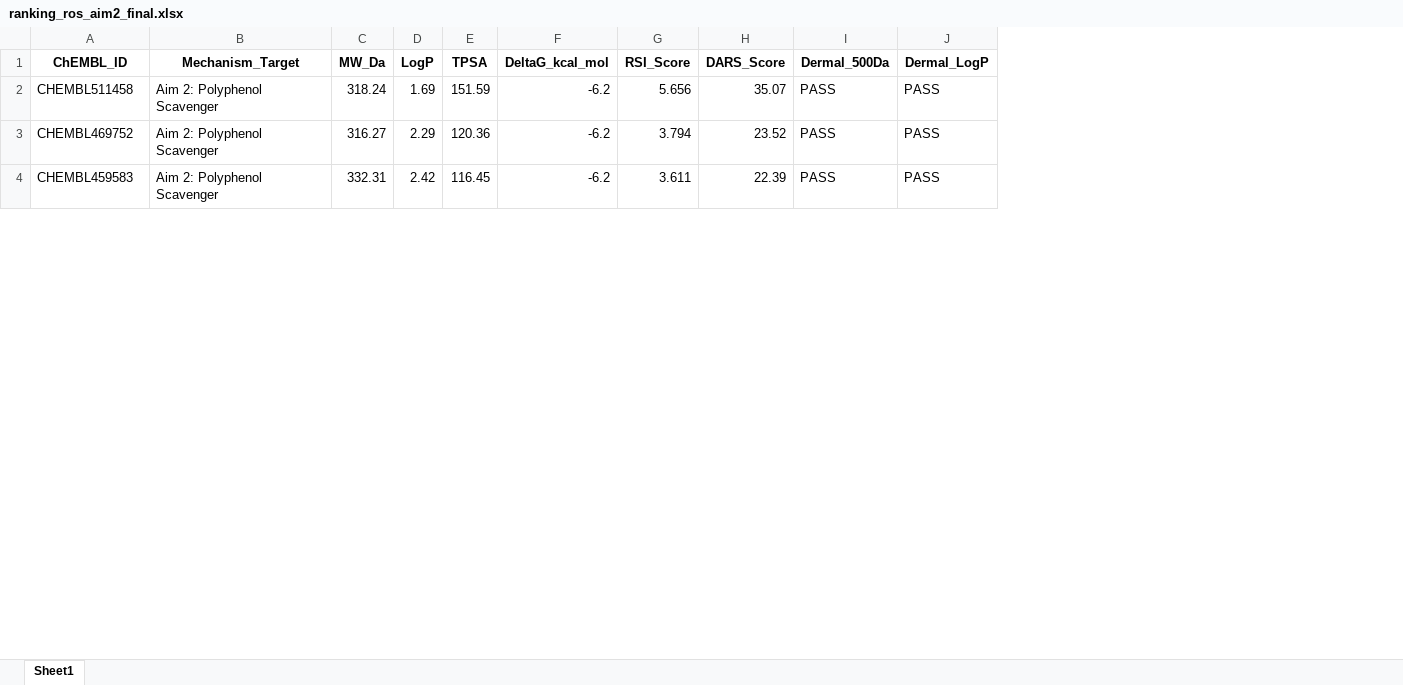
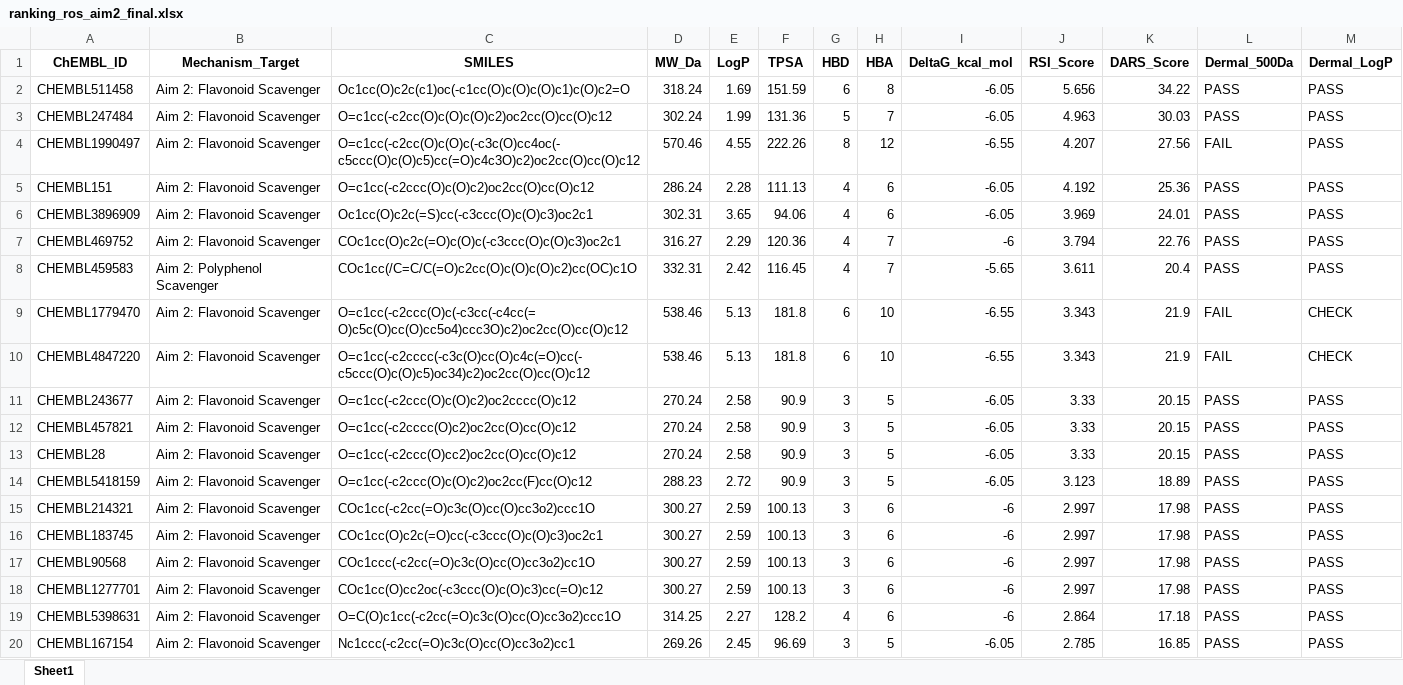
Before and after one commit to jabreumiranda/radioprotection-screening-pipeline_windows, an Excel workbook: 04_ROS_Scavenging_Aim2/ranking_ros_aim2_final.xlsx, sheet Sheet1, drawn as a sheet; only a part is shown; values as stored, in another font and other column widths than the file's, no borders; addresses are those after the commit; the diff covers the shown part only; the diff names each change by its address in the sheet, - before the commit and + after, or states it on an @@ line.

```diff
--- a/04_ROS_Scavenging_Aim2/ranking_ros_aim2_final.xlsx (sheet Sheet1)
+++ b/04_ROS_Scavenging_Aim2/ranking_ros_aim2_final.xlsx (sheet Sheet1)
+column C (SMILES), row 2: Oc1cc(O)c2c(c1)oc(-c1cc(O)c(O)c(O)c1)c(O)c2=O; rows 7-8: COc1cc(O)c2c(=O)c(O)c(-c3ccc(O)c(O)c3)oc2c1 | COc1cc(/C=C/C(=O)c2cc(O)c(O)c(O)c2)cc(OC)c1O
+column G (HBD), row 2: 6; rows 7-8: 4 | 4
+column H (HBA), row 2: 8; rows 7-8: 7 | 7
-B2 (Mechanism_Target): Aim 2: Polyphenol Scavenger
+B2 (Mechanism_Target): Aim 2: Flavonoid Scavenger
-I2 (DeltaG_kcal_mol): -6.2
+I2 (DeltaG_kcal_mol): -6.05
-K2 (DARS_Score): 35.07
+K2 (DARS_Score): 34.22
+row 3: CHEMBL247484 | Aim 2: Flavonoid Scavenger | O=c1cc(-c2cc(O)c(O)c(O)c2)oc2cc(O)cc(O)c12 | 302.24 | 1.99 | 131.36 | 5 | 7 | -6.05 | 4.963 | 30.03 | PASS | PASS
+row 4: CHEMBL1990497 | Aim 2: Flavonoid Scavenger | O=c1cc(-c2cc(O)c(O)c(-c3c(O)cc4oc(-c5ccc(O)c(O)c5)cc(=O)c4c3O)c2)oc2cc(O)cc(O)c12 | 570.46 | 4.55 | 222.26 | 8 | 12 | -6.55 | 4.207 | 27.56 | FAIL | PASS
+row 5: CHEMBL151 | Aim 2: Flavonoid Scavenger | O=c1cc(-c2ccc(O)c(O)c2)oc2cc(O)cc(O)c12 | 286.24 | 2.28 | 111.13 | 4 | 6 | -6.05 | 4.192 | 25.36 | PASS | PASS
+row 6: CHEMBL3896909 | Aim 2: Flavonoid Scavenger | Oc1cc(O)c2c(=S)cc(-c3ccc(O)c(O)c3)oc2c1 | 302.31 | 3.65 | 94.06 | 4 | 6 | -6.05 | 3.969 | 24.01 | PASS | PASS
-B7 (Mechanism_Target): Aim 2: Polyphenol Scavenger
+B7 (Mechanism_Target): Aim 2: Flavonoid Scavenger
-I7 (DeltaG_kcal_mol): -6.2
+I7 (DeltaG_kcal_mol): -6
-K7 (DARS_Score): 23.52
+K7 (DARS_Score): 22.76
-I8 (DeltaG_kcal_mol): -6.2
+I8 (DeltaG_kcal_mol): -5.65
-K8 (DARS_Score): 22.39
+K8 (DARS_Score): 20.4
+row 9: CHEMBL1779470 | Aim 2: Flavonoid Scavenger | O=c1cc(-c2ccc(O)c(-c3cc(-c4cc(=O)c5c(O)cc(O)cc5o4)ccc3O)c2)oc2cc(O)cc(O)c12 | 538.46 | 5.13 | 181.8 | 6 | 10 | -6.55 | 3.343 | 21.9 | FAIL | CHECK
+row 10: CHEMBL4847220 | Aim 2: Flavonoid Scavenger | O=c1cc(-c2cccc(-c3c(O)cc(O)c4c(=O)cc(-c5ccc(O)c(O)c5)oc34)c2)oc2cc(O)cc(O)c12 | 538.46 | 5.13 | 181.8 | 6 | 10 | -6.55 | 3.343 | 21.9 | FAIL | CHECK
+row 11: CHEMBL243677 | Aim 2: Flavonoid Scavenger | O=c1cc(-c2ccc(O)c(O)c2)oc2cccc(O)c12 | 270.24 | 2.58 | 90.9 | 3 | 5 | -6.05 | 3.33 | 20.15 | PASS | PASS
+row 12: CHEMBL457821 | Aim 2: Flavonoid Scavenger | O=c1cc(-c2cccc(O)c2)oc2cc(O)cc(O)c12 | 270.24 | 2.58 | 90.9 | 3 | 5 | -6.05 | 3.33 | 20.15 | PASS | PASS
+row 13: CHEMBL28 | Aim 2: Flavonoid Scavenger | O=c1cc(-c2ccc(O)cc2)oc2cc(O)cc(O)c12 | 270.24 | 2.58 | 90.9 | 3 | 5 | -6.05 | 3.33 | 20.15 | PASS | PASS
+row 14: CHEMBL5418159 | Aim 2: Flavonoid Scavenger | O=c1cc(-c2ccc(O)c(O)c2)oc2cc(F)cc(O)c12 | 288.23 | 2.72 | 90.9 | 3 | 5 | -6.05 | 3.123 | 18.89 | PASS | PASS
+row 15: CHEMBL214321 | Aim 2: Flavonoid Scavenger | COc1cc(-c2cc(=O)c3c(O)cc(O)cc3o2)ccc1O | 300.27 | 2.59 | 100.13 | 3 | 6 | -6 | 2.997 | 17.98 | PASS | PASS
+row 16: CHEMBL183745 | Aim 2: Flavonoid Scavenger | COc1cc(O)c2c(=O)cc(-c3ccc(O)c(O)c3)oc2c1 | 300.27 | 2.59 | 100.13 | 3 | 6 | -6 | 2.997 | 17.98 | PASS | PASS
+row 17: CHEMBL90568 | Aim 2: Flavonoid Scavenger | COc1ccc(-c2cc(=O)c3c(O)cc(O)cc3o2)cc1O | 300.27 | 2.59 | 100.13 | 3 | 6 | -6 | 2.997 | 17.98 | PASS | PASS
+row 18: CHEMBL1277701 | Aim 2: Flavonoid Scavenger | COc1cc(O)cc2oc(-c3ccc(O)c(O)c3)cc(=O)c12 | 300.27 | 2.59 | 100.13 | 3 | 6 | -6 | 2.997 | 17.98 | PASS | PASS
+row 19: CHEMBL5398631 | Aim 2: Flavonoid Scavenger | O=C(O)c1cc(-c2cc(=O)c3c(O)cc(O)cc3o2)ccc1O | 314.25 | 2.27 | 128.2 | 4 | 6 | -6 | 2.864 | 17.18 | PASS | PASS
+row 20: CHEMBL167154 | Aim 2: Flavonoid Scavenger | Nc1ccc(-c2cc(=O)c3c(O)cc(O)cc3o2)cc1 | 269.26 | 2.45 | 96.69 | 3 | 5 | -6.05 | 2.785 | 16.85 | PASS | PASS
```
Also changed, not shown: 71 added rows and 10 edited cells elsewhere in this sheet, 03_DNA_Docking_Aim1/ranking_dna_binding_aim1.xlsx, 05_Final_Hit_List/hitlist_priorizada_radioprotecao.xlsx, 3 other files.
